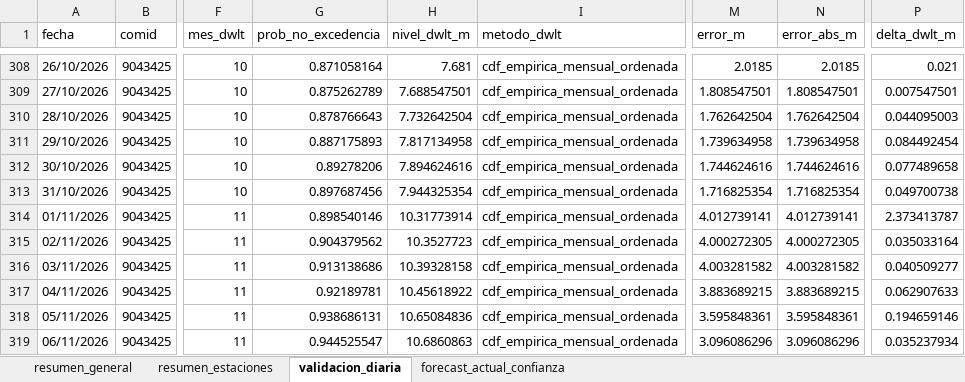
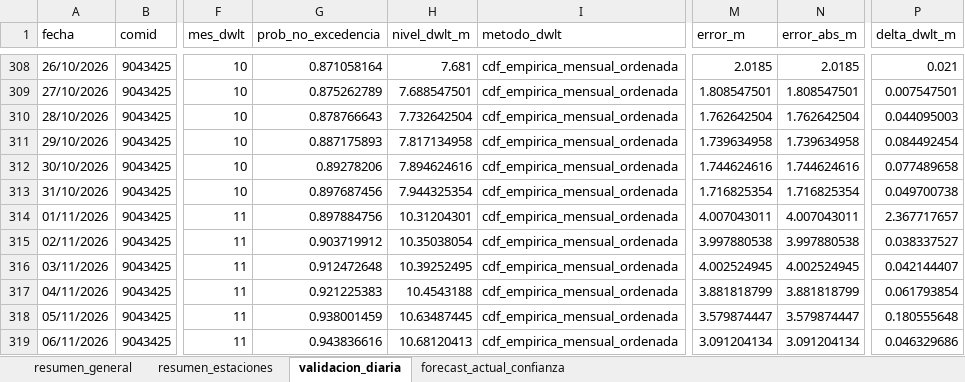
Before and after one commit to KURONO23/LoretoNivelesaCaudales, an Excel workbook: outputs/validacion_dwlt_hasta_observado_disponible.xlsx, sheet validacion_diaria, drawn as a sheet; only a part is shown, gaps mark what is left out; values as stored, in another font and other column widths than the file's, no borders; the diff covers the shown part only; the diff names each change by its address in the sheet, - before the commit and + after, or states it on an @@ line.

```diff
--- a/outputs/validacion_dwlt_hasta_observado_disponible.xlsx (sheet validacion_diaria)
+++ b/outputs/validacion_dwlt_hasta_observado_disponible.xlsx (sheet validacion_diaria)
-G314 (prob_no_excedencia): 0.898540146
+G314 (prob_no_excedencia): 0.897884756
-H314 (nivel_dwlt_m): 10.31773914
+H314 (nivel_dwlt_m): 10.31204301
-M314 (error_m): 4.012739141
+M314 (error_m): 4.007043011
-N314 (error_abs_m): 4.012739141
+N314 (error_abs_m): 4.007043011
-P314 (delta_dwlt_m): 2.373413787
+P314 (delta_dwlt_m): 2.367717657
-G315 (prob_no_excedencia): 0.904379562
+G315 (prob_no_excedencia): 0.903719912
-H315 (nivel_dwlt_m): 10.3527723
+H315 (nivel_dwlt_m): 10.35038054
-M315 (error_m): 4.000272305
+M315 (error_m): 3.997880538
-N315 (error_abs_m): 4.000272305
+N315 (error_abs_m): 3.997880538
-P315 (delta_dwlt_m): 0.035033164
+P315 (delta_dwlt_m): 0.038337527
-G316 (prob_no_excedencia): 0.913138686
+G316 (prob_no_excedencia): 0.912472648
-H316 (nivel_dwlt_m): 10.39328158
+H316 (nivel_dwlt_m): 10.39252495
-M316 (error_m): 4.003281582
+M316 (error_m): 4.002524945
-N316 (error_abs_m): 4.003281582
+N316 (error_abs_m): 4.002524945
-P316 (delta_dwlt_m): 0.040509277
+P316 (delta_dwlt_m): 0.042144407
-G317 (prob_no_excedencia): 0.92189781
+G317 (prob_no_excedencia): 0.921225383
-H317 (nivel_dwlt_m): 10.45618922
+H317 (nivel_dwlt_m): 10.4543188
-M317 (error_m): 3.883689215
+M317 (error_m): 3.881818799
-N317 (error_abs_m): 3.883689215
+N317 (error_abs_m): 3.881818799
-P317 (delta_dwlt_m): 0.062907633
+P317 (delta_dwlt_m): 0.061793854
-G318 (prob_no_excedencia): 0.938686131
+G318 (prob_no_excedencia): 0.938001459
-H318 (nivel_dwlt_m): 10.65084836
+H318 (nivel_dwlt_m): 10.63487445
-M318 (error_m): 3.595848361
+M318 (error_m): 3.579874447
-N318 (error_abs_m): 3.595848361
+N318 (error_abs_m): 3.579874447
-P318 (delta_dwlt_m): 0.194659146
+P318 (delta_dwlt_m): 0.180555648
-G319 (prob_no_excedencia): 0.944525547
+G319 (prob_no_excedencia): 0.943836616
-H319 (nivel_dwlt_m): 10.6860863
+H319 (nivel_dwlt_m): 10.68120413
-M319 (error_m): 3.096086296
+M319 (error_m): 3.091204134
-N319 (error_abs_m): 3.096086296
+N319 (error_abs_m): 3.091204134
-P319 (delta_dwlt_m): 0.035237934
+P319 (delta_dwlt_m): 0.046329686
```
Also changed, not shown: 1 added row, 1 removed row and 1606 edited cells elsewhere in this sheet, sheet forecast_actual_confianza, sheet resumen_estaciones, sheet resumen_general, outputs/metricas_dwlt_estaciones.xlsx, outputs/pronostico_nivel_7dias_estaciones.xlsx, 12 other files.
